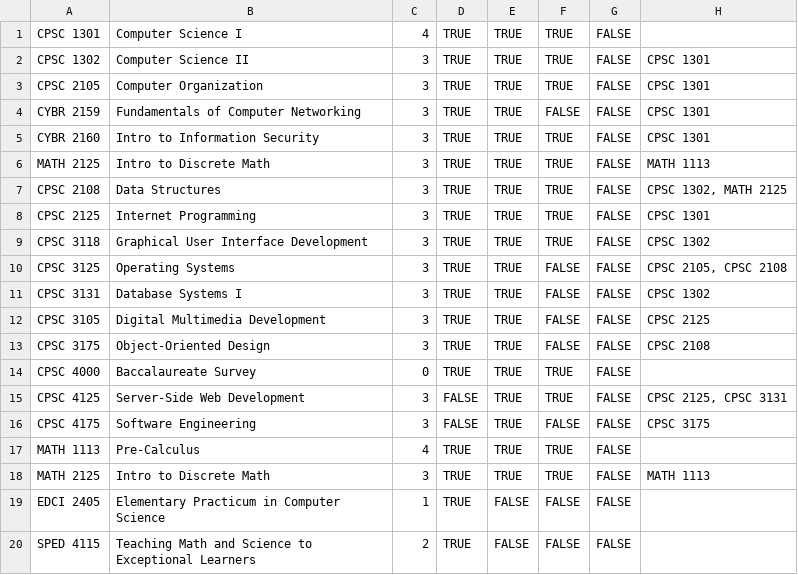
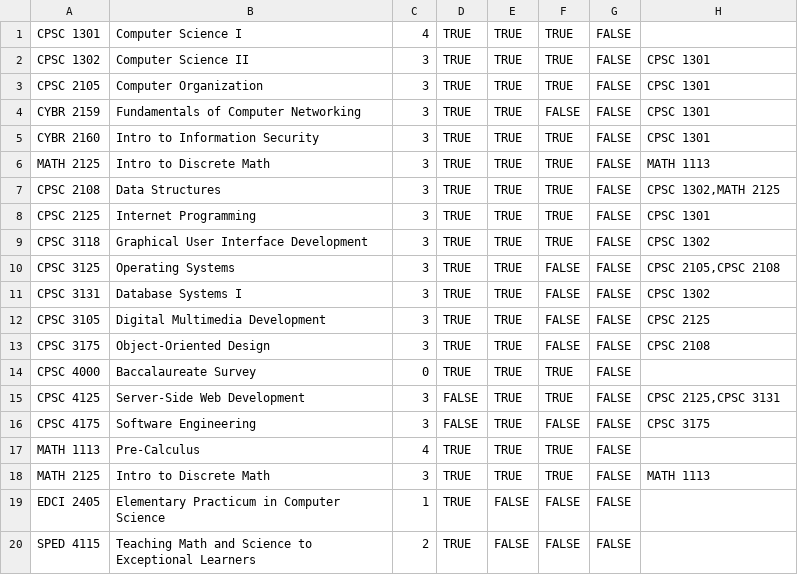
Before and after one commit to grantbriana/Simple-Course-Planning-Tool-, a CSV file: version 0.4/Tracks/Education Track.csv, drawn as a sheet; only a part is shown.

```diff
--- a/version 0.4/Tracks/Education Track.csv
+++ b/version 0.4/Tracks/Education Track.csv
@@ -6,6 +6,6 @@ CYBR 2160,Intro to Information Security,3,TRUE,TRUE,TRUE,FALSE,CPSC 1301
 MATH 2125,Intro to Discrete Math,3,TRUE,TRUE,TRUE,FALSE,MATH 1113
-CPSC 2108,Data Structures,3,TRUE,TRUE,TRUE,FALSE,"CPSC 1302, MATH 2125"
+CPSC 2108,Data Structures,3,TRUE,TRUE,TRUE,FALSE,"CPSC 1302,MATH 2125"
 CPSC 2125,Internet Programming,3,TRUE,TRUE,TRUE,FALSE,CPSC 1301
 CPSC 3118,Graphical User Interface Development,3,TRUE,TRUE,TRUE,FALSE,CPSC 1302
-CPSC 3125,Operating Systems,3,TRUE,TRUE,FALSE,FALSE,"CPSC 2105, CPSC 2108"
+CPSC 3125,Operating Systems,3,TRUE,TRUE,FALSE,FALSE,"CPSC 2105,CPSC 2108"
 CPSC 3131,Database Systems I,3,TRUE,TRUE,FALSE,FALSE,CPSC 1302
@@ -14,3 +14,3 @@ CPSC 3175,Object-Oriented Design,3,TRUE,TRUE,FALSE,FALSE,CPSC 2108
 CPSC 4000,Baccalaureate Survey,0,TRUE,TRUE,TRUE,FALSE,
-CPSC 4125,Server-Side Web Development,3,FALSE,TRUE,TRUE,FALSE,"CPSC 2125, CPSC 3131"
+CPSC 4125,Server-Side Web Development,3,FALSE,TRUE,TRUE,FALSE,"CPSC 2125,CPSC 3131"
 CPSC 4175,Software Engineering,3,FALSE,TRUE,FALSE,FALSE,CPSC 3175
```
Also changed, not shown: version 0.4/Tracks/Cybersecurity Track.csv, version 0.4/Tracks/Enterprise Computing Track.csv, 2 other files.
